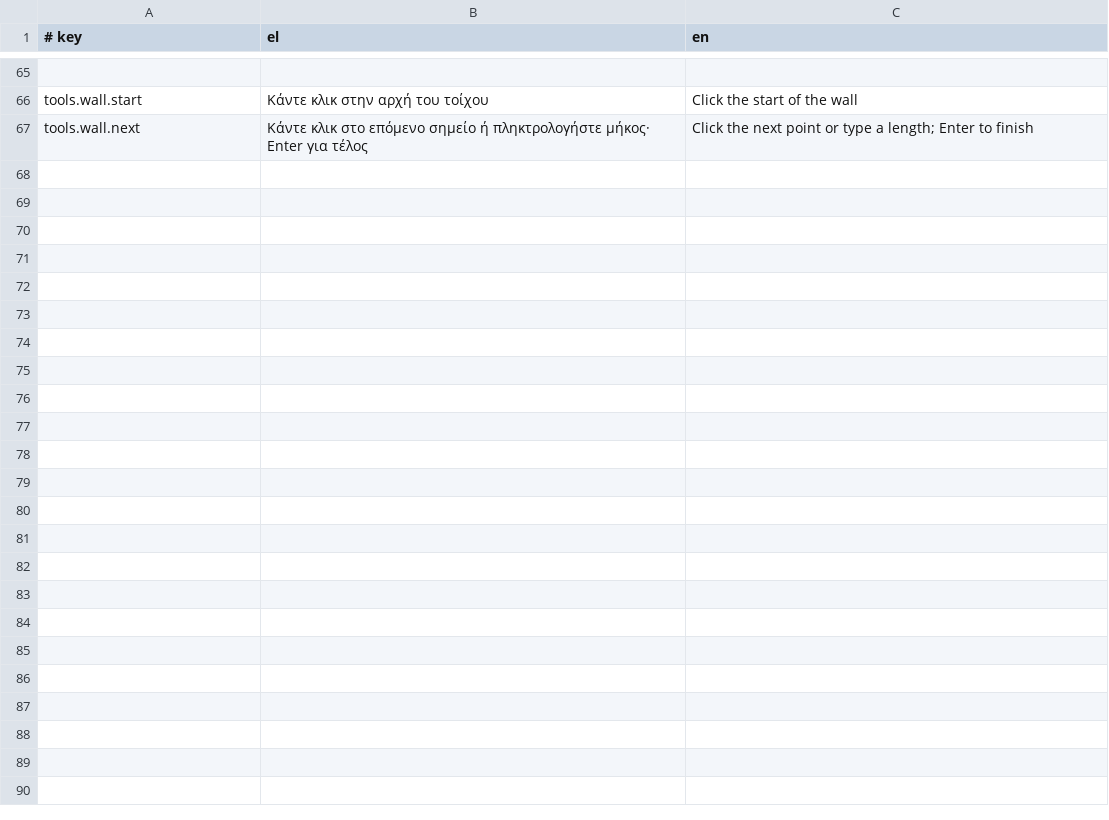
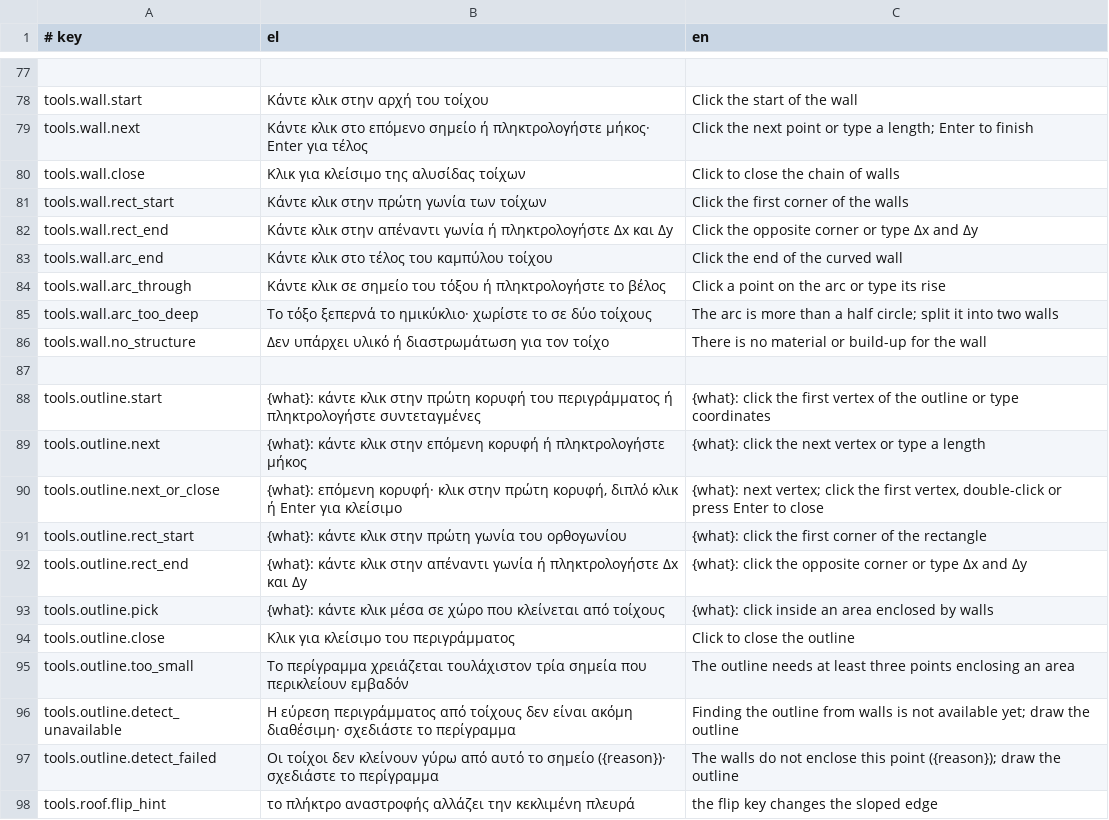
Before and after one commit to ppapadeas/kanavos, a TSV file: crates/i18n/catalogue/tools.tsv, drawn as a sheet; only a part is shown, gaps mark what is left out; the diff covers the shown part only.

Commit message:
tools: draw walls, slabs, roofs, spaces, fills and the plot directly
Adds what every drawing tool shares and the first tools built on it.

Shared parts: a pointer that snaps with tracking and the Shift lock;
typed-input fields (length, angle, offset and friends) with Tab
cycling, arithmetic, units, polar, relative, absolute and ΕΓΣΑ87
points; ghost previews drawn by deriving the plan of a small document
that holds only the previewed elements and what they depend on, so
the ghost looks exactly like the result and costs the same on any
project size; rubber bands and live lengths.

The wall tool draws chains (closing on the first point), rectangles
(four walls in one undo step, clockwise so the build-up's left face
is outside) and arcs (start, end, point on the arc or typed rise).
Each wall is created as it is drawn; Backspace removes the chain's
last wall with an undoable delete. The flip key swaps the reference
side.

Slab, roof, space, fill and plot tools take a polygon, a rectangle
or a click inside walls (falling back to a polygon, with the reason
in the prompt, while wall enclosure detection is unavailable). Roofs
grow by the overhang and slope one edge (nearest the first click),
the two long edges or all edges by kind; flat roofs get a parapet.
Spaces are numbered per storey. The measure tool reports lengths and
areas and creates nothing.

ToolOutput gains handles, highlight, text_entry, warning, tracked and
typing; Key gains Rotate and Mirror; settings gain modes and the
parameters the new tools need. The crate now depends on
kanavos-views (L5, in-repo) to draw ghosts exactly as plans do.

Clean-Room: yes
Spec: specs/tools/wall.md
Spec: specs/tools/outlines.md
Signed-off-by: Pierros Papadeas <pierros@papadeas.gr>

```diff
--- a/crates/i18n/catalogue/tools.tsv
+++ b/crates/i18n/catalogue/tools.tsv
@@ -67 +79,20 @@ tools.wall.start	Κάντε κλικ στην αρχή του τοίχου	Click
 tools.wall.next	Κάντε κλικ στο επόμενο σημείο ή πληκτρολογήστε μήκος· Enter για τέλος	Click the next point or type a length; Enter to finish
+tools.wall.close	Κλικ για κλείσιμο της αλυσίδας τοίχων	Click to close the chain of walls
+tools.wall.rect_start	Κάντε κλικ στην πρώτη γωνία των τοίχων	Click the first corner of the walls
+tools.wall.rect_end	Κάντε κλικ στην απέναντι γωνία ή πληκτρολογήστε Δx και Δy	Click the opposite corner or type Δx and Δy
+tools.wall.arc_end	Κάντε κλικ στο τέλος του καμπύλου τοίχου	Click the end of the curved wall
+tools.wall.arc_through	Κάντε κλικ σε σημείο του τόξου ή πληκτρολογήστε το βέλος	Click a point on the arc or type its rise
+tools.wall.arc_too_deep	Το τόξο ξεπερνά το ημικύκλιο· χωρίστε το σε δύο τοίχους	The arc is more than a half circle; split it into two walls
+tools.wall.no_structure	Δεν υπάρχει υλικό ή διαστρωμάτωση για τον τοίχο	There is no material or build-up for the wall
+
+tools.outline.start	{what}: κάντε κλικ στην πρώτη κορυφή του περιγράμματος ή πληκτρολογήστε συντεταγμένες	{what}: click the first vertex of the outline or type coordinates
+tools.outline.next	{what}: κάντε κλικ στην επόμενη κορυφή ή πληκτρολογήστε μήκος	{what}: click the next vertex or type a length
+tools.outline.next_or_close	{what}: επόμενη κορυφή· κλικ στην πρώτη κορυφή, διπλό κλικ ή Enter για κλείσιμο	{what}: next vertex; click the first vertex, double-click or press Enter to close
+tools.outline.rect_start	{what}: κάντε κλικ στην πρώτη γωνία του ορθογωνίου	{what}: click the first corner of the rectangle
+tools.outline.rect_end	{what}: κάντε κλικ στην απέναντι γωνία ή πληκτρολογήστε Δx και Δy	{what}: click the opposite corner or type Δx and Δy
+tools.outline.pick	{what}: κάντε κλικ μέσα σε χώρο που κλείνεται από τοίχους	{what}: click inside an area enclosed by walls
+tools.outline.close	Κλικ για κλείσιμο του περιγράμματος	Click to close the outline
+tools.outline.too_small	Το περίγραμμα χρειάζεται τουλάχιστον τρία σημεία που περικλείουν εμβαδόν	The outline needs at least three points enclosing an area
+tools.outline.detect_unavailable	Η εύρεση περιγράμματος από τοίχους δεν είναι ακόμη διαθέσιμη· σχεδιάστε το περίγραμμα	Finding the outline from walls is not available yet; draw the outline
+tools.outline.detect_failed	Οι τοίχοι δεν κλείνουν γύρω από αυτό το σημείο ({reason})· σχεδιάστε το περίγραμμα	The walls do not enclose this point ({reason}); draw the outline
+tools.roof.flip_hint	το πλήκτρο αναστροφής αλλάζει την κεκλιμένη πλευρά	the flip key changes the sloped edge
```
Also changed, not shown: 21 added rows elsewhere in this file, 14 other files.
